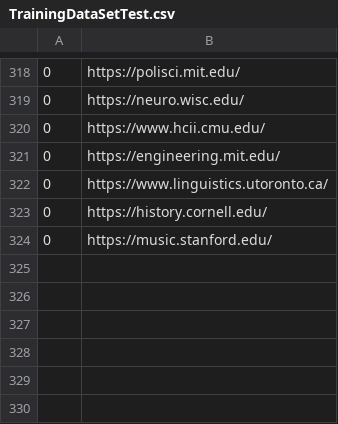
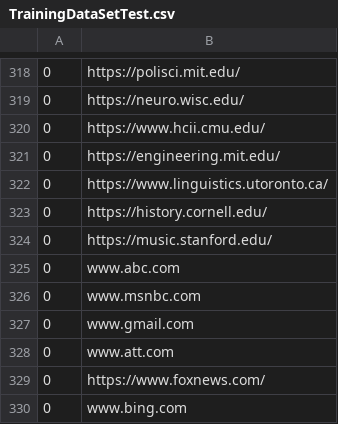
Before and after one commit to alex-pi/CourseProject, a CSV file: urlclassification/TrainingDataSetTest.csv, drawn as a sheet; only a part is shown, gaps mark what is left out; the diff names each change by its address in the sheet, - before the commit and + after, or states it on an @@ line.

Commit message:
Update Classification Mode and Add the testing datasets
Update Classification Mode and Add the testing datasets

```diff
--- a/urlclassification/TrainingDataSetTest.csv
+++ b/urlclassification/TrainingDataSetTest.csv
+row 325: 0 | www.abc.com
+row 326: 0 | www.msnbc.com
+row 327: 0 | www.gmail.com
+row 328: 0 | www.att.com
+row 329: 0 | https://www.foxnews.com/
+row 330: 0 | www.bing.com
```
Also changed, not shown: 3 other files.
